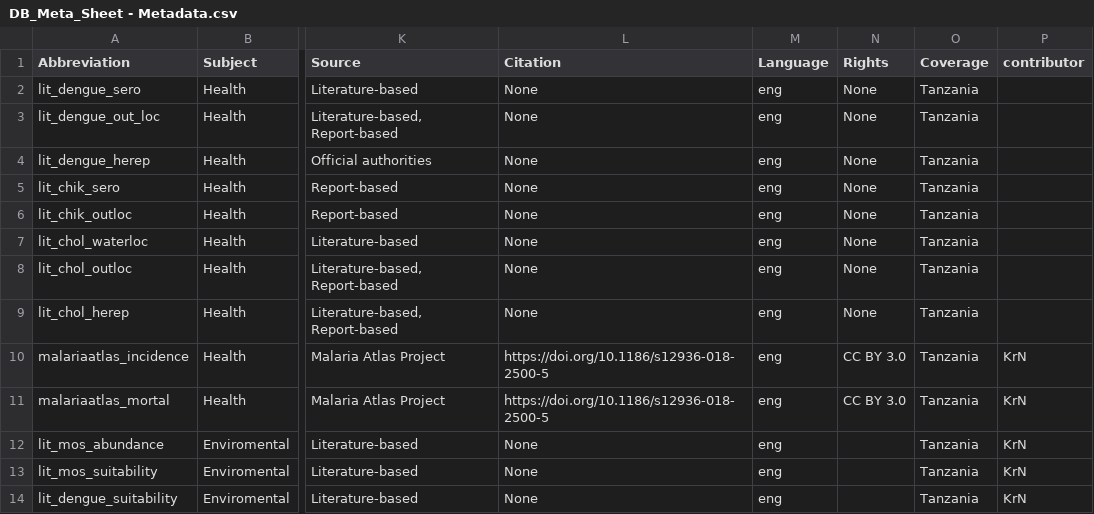
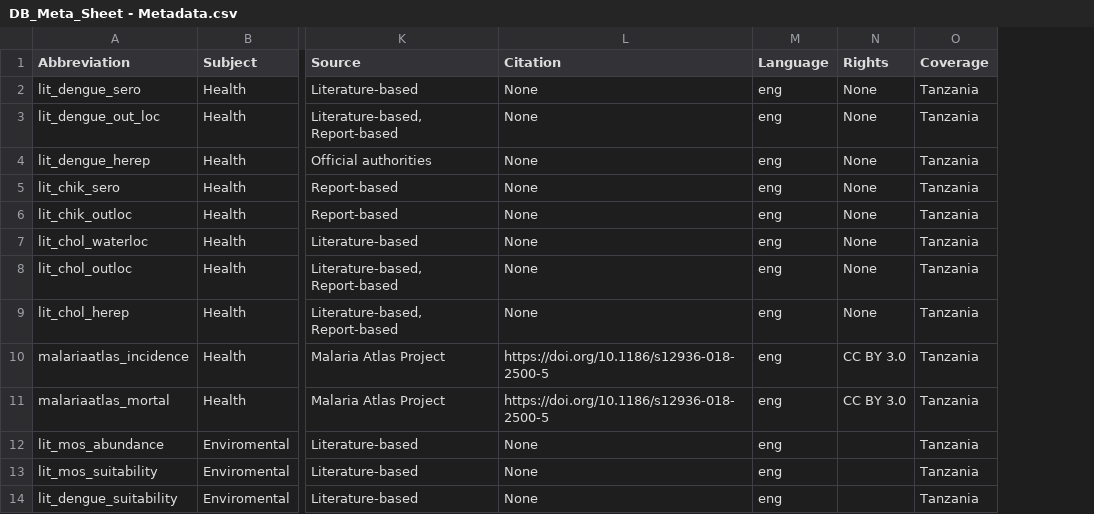
Before and after one commit to MARS-Group-HAW/esida-db, a CSV file: input/meta_data/DB_Meta_Sheet - Metadata.csv, drawn as a sheet; only a part is shown, gaps mark what is left out; the diff names each change by its address in the sheet, - before the commit and + after, or states it on an @@ line.

Commit message:
chore: update data, remove duplicate column name

```diff
--- a/input/meta_data/DB_Meta_Sheet - Metadata.csv
+++ b/input/meta_data/DB_Meta_Sheet - Metadata.csv
-column P (contributor), rows 10-14: all KrN
```
